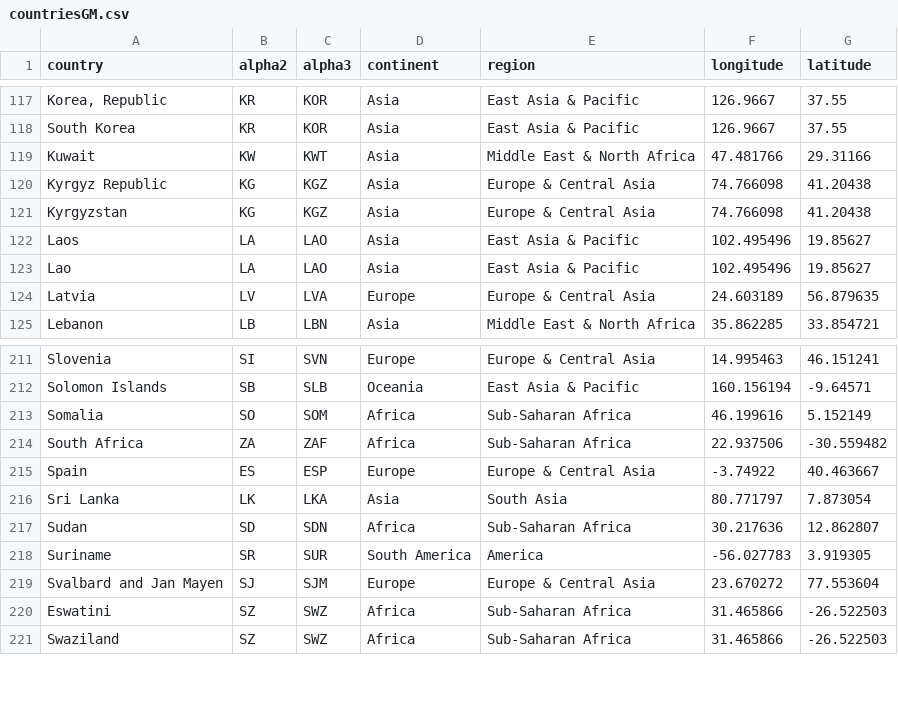
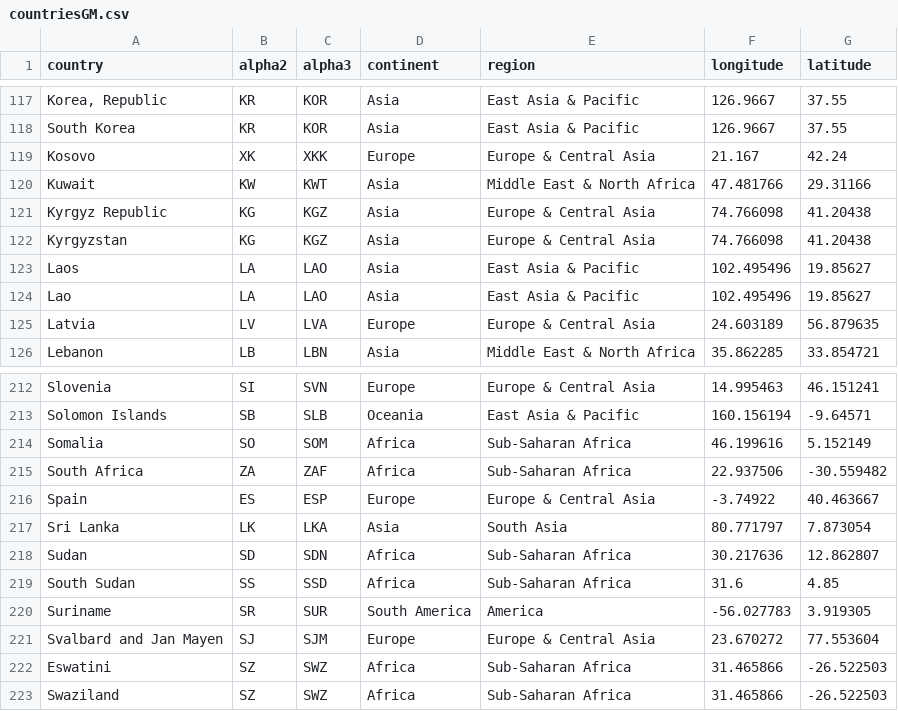
Before and after one commit to gicentre/data, a CSV file: world/countriesGM.csv, drawn as a sheet; only a part is shown, gaps mark what is left out; the diff names each change by its address in the sheet, - before the commit and + after, or states it on an @@ line.

Commit message:
Add Kosovo and South Sudan

```diff
--- a/world/countriesGM.csv
+++ b/world/countriesGM.csv
+row 119: Kosovo | XK | XKK | Europe | Europe & Central Asia | 21.167 | 42.24
+row 219: South Sudan | SS | SSD | Africa | Sub-Saharan Africa | 31.6 | 4.85
```
